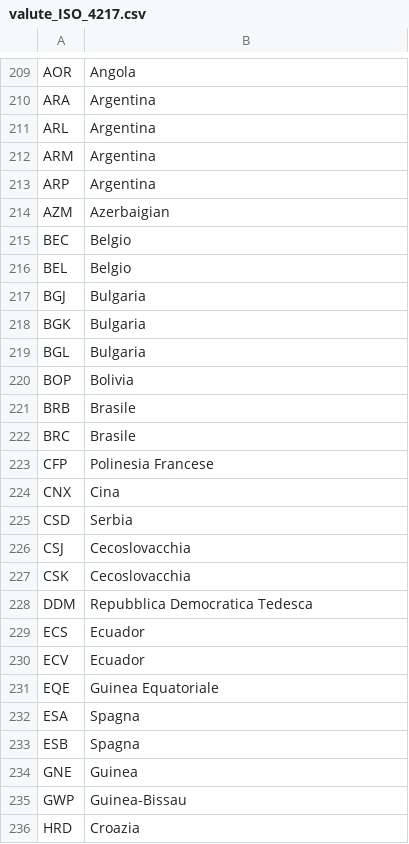
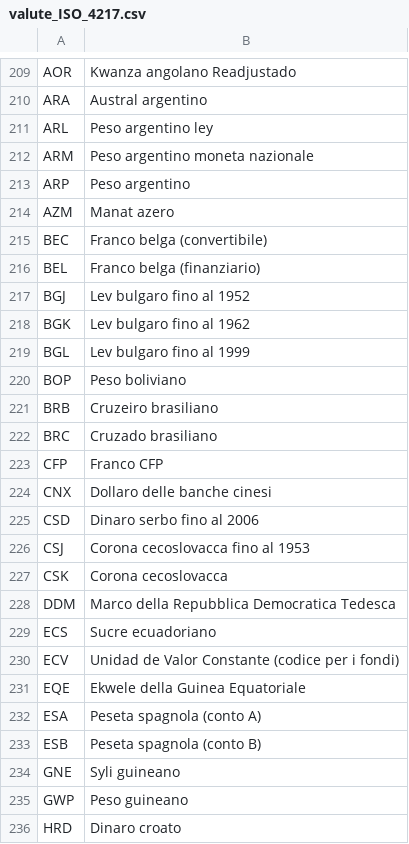
Before and after one commit to avol-io/ISO_4217_IT, a CSV file: valute_ISO_4217.csv, drawn as a sheet; only a part is shown, gaps mark what is left out; the diff covers the shown part only; the diff names each change by its address in the sheet, - before the commit and + after, or states it on an @@ line.

```diff
--- a/valute_ISO_4217.csv
+++ b/valute_ISO_4217.csv
-B209: Angola
+B209: Kwanza angolano Readjustado
-B210: Argentina
+B210: Austral argentino
-B211: Argentina
+B211: Peso argentino ley
-B212: Argentina
+B212: Peso argentino moneta nazionale
-B213: Argentina
+B213: Peso argentino
-B214: Azerbaigian
+B214: Manat azero
-B215: Belgio
+B215: Franco belga (convertibile)
-B216: Belgio
+B216: Franco belga (finanziario)
-B217: Bulgaria
+B217: Lev bulgaro fino al 1952
-B218: Bulgaria
+B218: Lev bulgaro fino al 1962
-B219: Bulgaria
+B219: Lev bulgaro fino al 1999
-B220: Bolivia
+B220: Peso boliviano
-B221: Brasile
+B221: Cruzeiro brasiliano
-B222: Brasile
+B222: Cruzado brasiliano
-B223: Polinesia Francese
+B223: Franco CFP
-B224: Cina
+B224: Dollaro delle banche cinesi
-B225: Serbia
+B225: Dinaro serbo fino al 2006
-B226: Cecoslovacchia
+B226: Corona cecoslovacca fino al 1953
-B227: Cecoslovacchia
+B227: Corona cecoslovacca
-B228: Repubblica Democratica Tedesca
+B228: Marco della Repubblica Democratica Tedesca
-B229: Ecuador
+B229: Sucre ecuadoriano
-B230: Ecuador
+B230: Unidad de Valor Constante (codice per i fondi)
-B231: Guinea Equatoriale
+B231: Ekwele della Guinea Equatoriale
-B232: Spagna
+B232: Peseta spagnola (conto A)
-B233: Spagna
+B233: Peseta spagnola (conto B)
-B234: Guinea
+B234: Syli guineano
-B235: Guinea-Bissau
+B235: Peso guineano
-B236: Croazia
+B236: Dinaro croato
```
Also changed, not shown: 65 edited cells elsewhere in this file, 1 other file.
